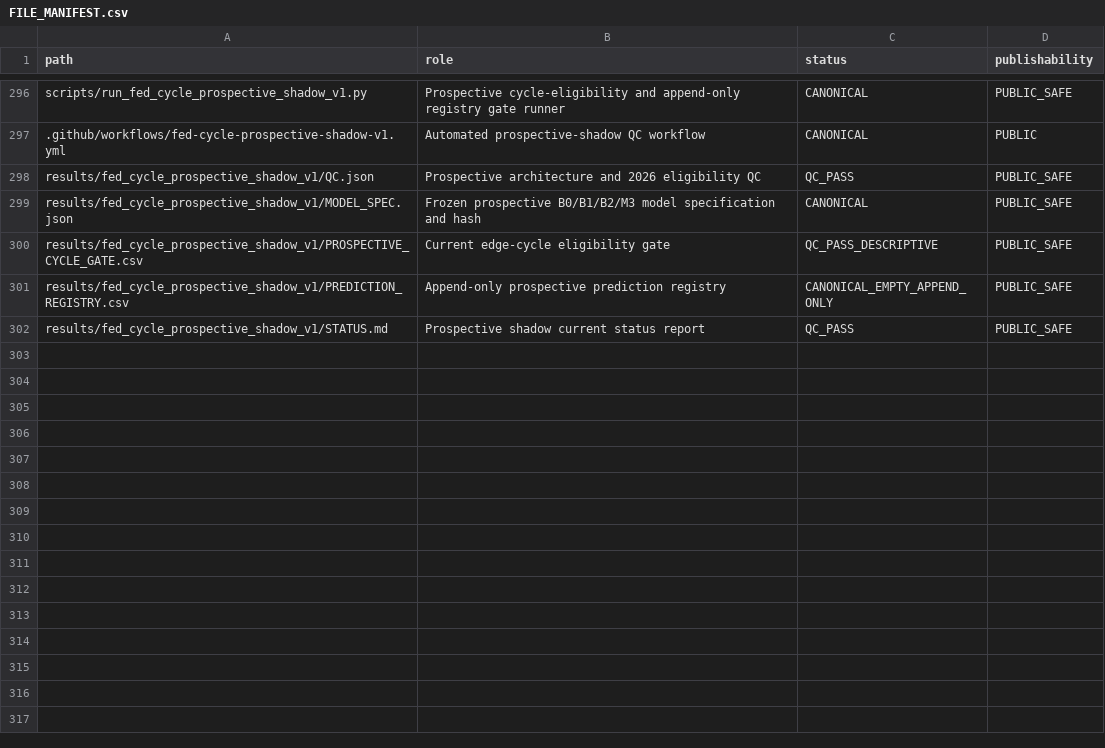
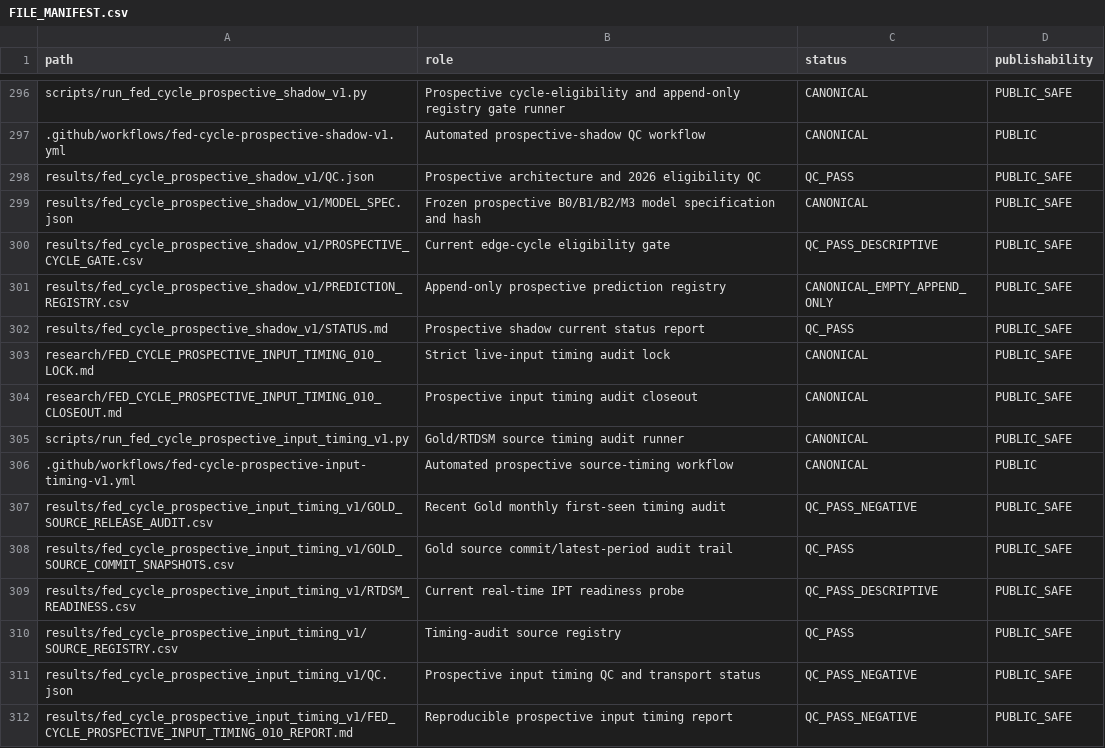
Before and after one commit to xuanyiting68-hash/gss-cb-001-macro-regime-cross-asset, a CSV file: docs/FILE_MANIFEST.csv, drawn as a sheet; only a part is shown, gaps mark what is left out.

Commit message:
Close out prospective input timing audit

```diff
--- a/docs/FILE_MANIFEST.csv
+++ b/docs/FILE_MANIFEST.csv
@@ -302 +302,11 @@ results/fed_cycle_prospective_shadow_v1/PREDICTION_REGISTRY.csv,Append-only pros
 results/fed_cycle_prospective_shadow_v1/STATUS.md,Prospective shadow current status report,QC_PASS,PUBLIC_SAFE
+research/FED_CYCLE_PROSPECTIVE_INPUT_TIMING_010_LOCK.md,Strict live-input timing audit lock,CANONICAL,PUBLIC_SAFE
+research/FED_CYCLE_PROSPECTIVE_INPUT_TIMING_010_CLOSEOUT.md,Prospective input timing audit closeout,CANONICAL,PUBLIC_SAFE
+scripts/run_fed_cycle_prospective_input_timing_v1.py,Gold/RTDSM source timing audit runner,CANONICAL,PUBLIC_SAFE
+.github/workflows/fed-cycle-prospective-input-timing-v1.yml,Automated prospective source-timing workflow,CANONICAL,PUBLIC
+results/fed_cycle_prospective_input_timing_v1/GOLD_SOURCE_RELEASE_AUDIT.csv,Recent Gold monthly first-seen timing audit,QC_PASS_NEGATIVE,PUBLIC_SAFE
+results/fed_cycle_prospective_input_timing_v1/GOLD_SOURCE_COMMIT_SNAPSHOTS.csv,Gold source commit/latest-period audit trail,QC_PASS,PUBLIC_SAFE
+results/fed_cycle_prospective_input_timing_v1/RTDSM_READINESS.csv,Current real-time IPT readiness probe,QC_PASS_DESCRIPTIVE,PUBLIC_SAFE
+results/fed_cycle_prospective_input_timing_v1/SOURCE_REGISTRY.csv,Timing-audit source registry,QC_PASS,PUBLIC_SAFE
+results/fed_cycle_prospective_input_timing_v1/QC.json,Prospective input timing QC and transport status,QC_PASS_NEGATIVE,PUBLIC_SAFE
+results/fed_cycle_prospective_input_timing_v1/FED_CYCLE_PROSPECTIVE_INPUT_TIMING_010_REPORT.md,Reproducible prospective input timing report,QC_PASS_NEGATIVE,PUBLIC_SAFE
```
Also changed, not shown: docs/EVIDENCE_LEDGER.csv, 3 other files.
